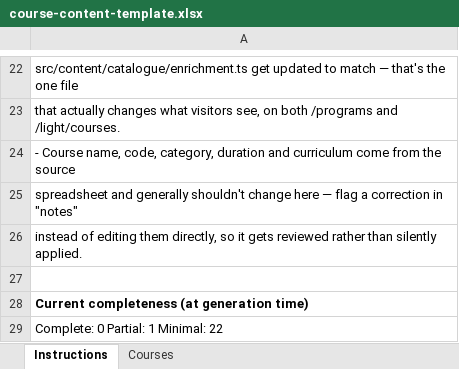
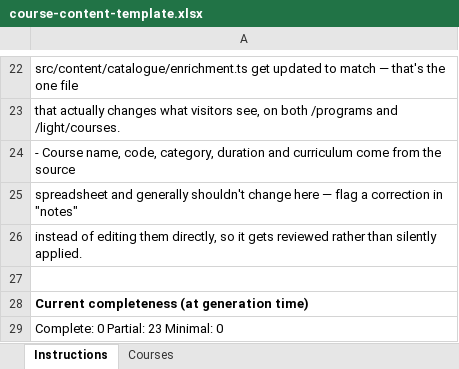
Before and after one commit to srsinfoacademy/srs-academy-web, an Excel workbook: content-templates/course-content-template.xlsx, sheet Instructions, drawn as a sheet; only a part is shown, gaps mark what is left out; values as stored, in another font and other column widths than the file's, no borders; the diff names each change by its address in the sheet, - before the commit and + after, or states it on an @@ line.

```diff
--- a/content-templates/course-content-template.xlsx (sheet Instructions)
+++ b/content-templates/course-content-template.xlsx (sheet Instructions)
-A29: Complete: 0 Partial: 1 Minimal: 22
+A29: Complete: 0 Partial: 23 Minimal: 0
```
Also changed, not shown: sheet Courses, content-templates/course-content-draft.xlsx, 5 other files.
